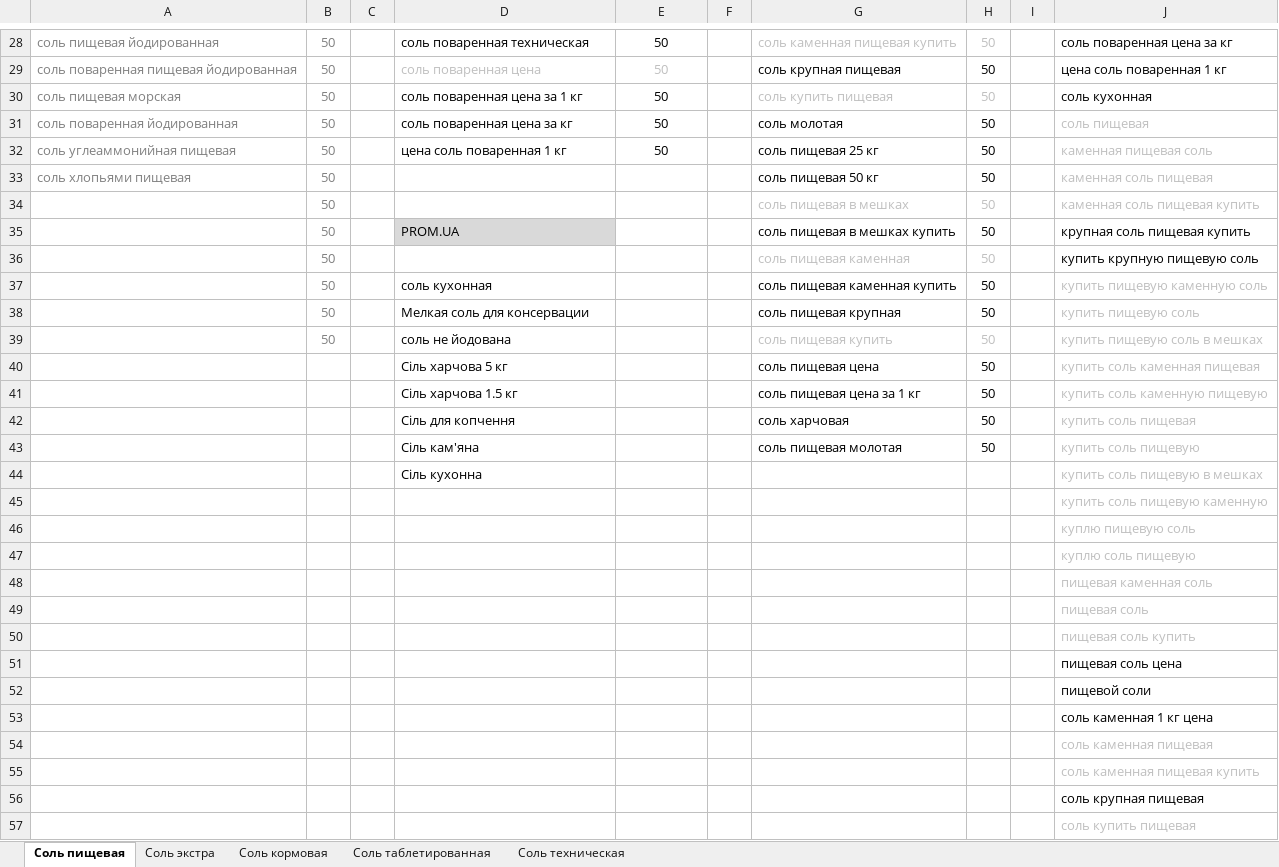
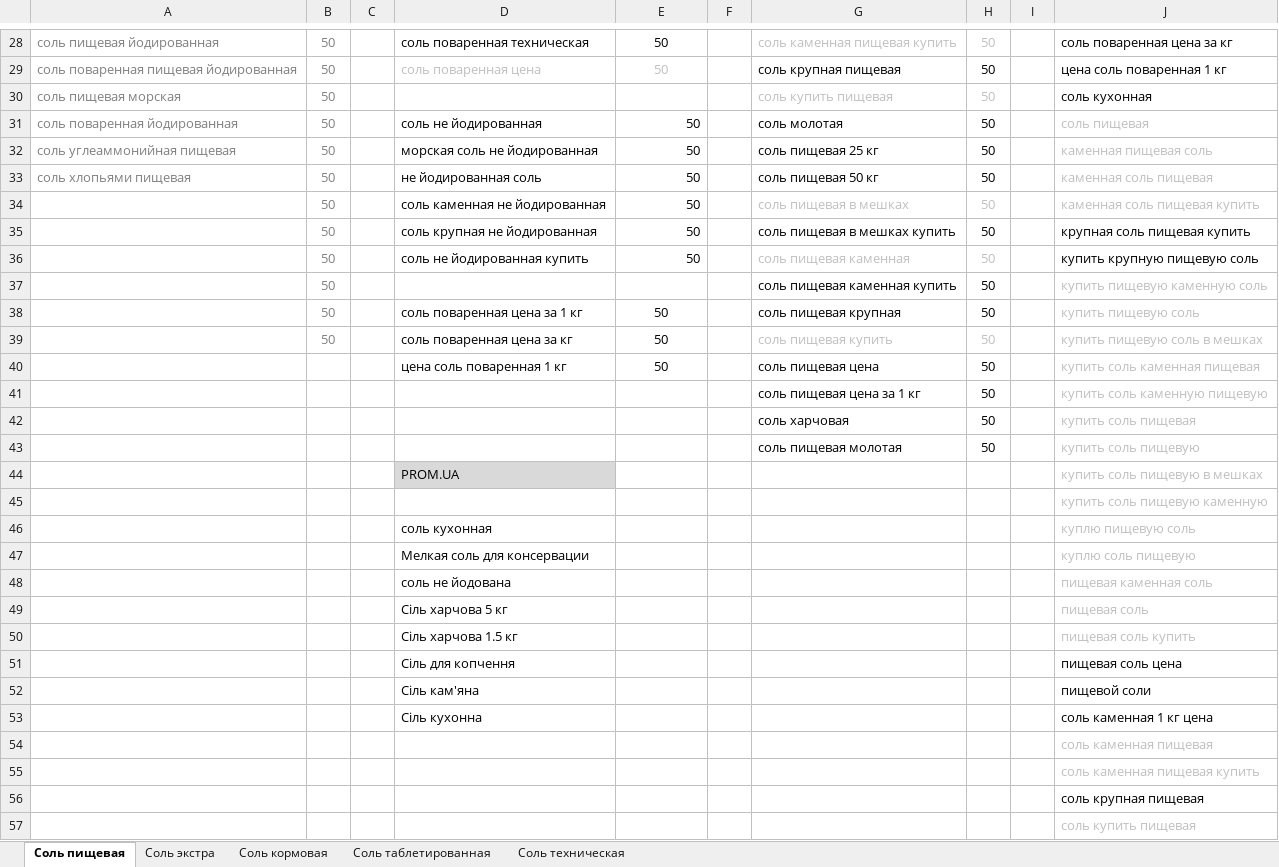
Before and after one commit to Romron/conspectus, an Excel workbook: Фриланс/Projects/atena.com.ua/соль.xlsx, sheet Соль пищевая, drawn as a sheet; only a part is shown, gaps mark what is left out; values as stored, in another font and other column widths than the file's, no borders; the diff names each change by its address in the sheet, - before the commit and + after, or states it on an @@ line.

```diff
--- a/Фриланс/Projects/atena.com.ua/соль.xlsx (sheet Соль пищевая)
+++ b/Фриланс/Projects/atena.com.ua/соль.xlsx (sheet Соль пищевая)
-D30: соль поваренная цена за 1 кг
+D30: (empty)
-E30: 50
+E30: (empty)
-D31: соль поваренная цена за кг
+D31: соль не йодированная
-E31:E32 alignment: center
+E31:E32 alignment: right
-D32: цена соль поваренная 1 кг
+D32: морская соль не йодированная
-D33: (empty)
+D33: не йодированная соль
-E33:E36: (empty)
+E33:E36: 50
-D34: (empty)
+D34: соль каменная не йодированная
-D35: PROM.UA
+D35: соль крупная не йодированная
-D35 fill: #D9D9D9
+D35 fill: none
-D36: (empty)
+D36: соль не йодированная купить
-D37: соль кухонная
+D37: (empty)
-D38: Мелкая соль для консервации
+D38: соль поваренная цена за 1 кг
-E38:E40: (empty)
+E38:E40: 50
-D39: соль не йодована
+D39: соль поваренная цена за кг
-D40: Сіль харчова 5 кг
+D40: цена соль поваренная 1 кг
-D41: Сіль харчова 1.5 кг
+D41: (empty)
-D42: Сіль для копчення
+D42: (empty)
-D43: Сіль кам'яна
+D43: (empty)
-D44: Сіль кухонна
+D44: PROM.UA
-D44 fill: none
+D44 fill: #D9D9D9
-D46: (empty)
+D46: соль кухонная
-D47: (empty)
+D47: Мелкая соль для консервации
-D48: (empty)
+D48: соль не йодована
-D49: (empty)
+D49: Сіль харчова 5 кг
-D50: (empty)
+D50: Сіль харчова 1.5 кг
-D51: (empty)
+D51: Сіль для копчення
-D52: (empty)
+D52: Сіль кам'яна
-D53: (empty)
+D53: Сіль кухонна
```
Also changed, not shown: 1 other file.
